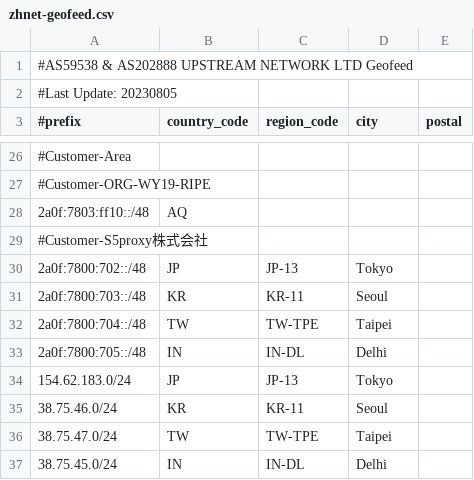
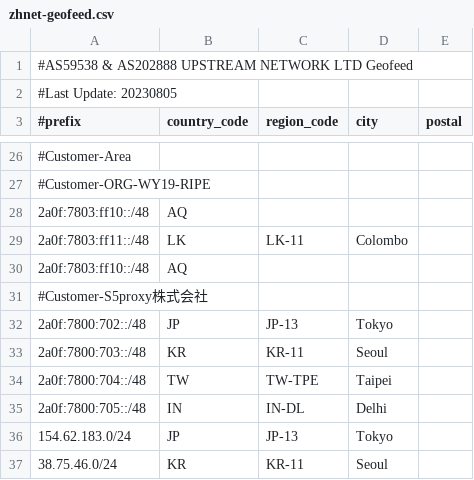
Before and after one commit to zh-network/zhnet-lir-frondend, a CSV file: zhnet-geofeed.csv, drawn as a sheet; only a part is shown, gaps mark what is left out; the shorter side is filled out with more unchanged rows.

Commit message:
Update zhnet-geofeed.csv

```diff
--- a/zhnet-geofeed.csv
+++ b/zhnet-geofeed.csv
@@ -28,2 +28,4 @@
 2a0f:7803:ff10::/48,AQ,,,
+2a0f:7803:ff11::/48,LK,LK-11,Colombo,
+2a0f:7803:ff10::/48,AQ,,,
 #Customer-S5proxy株式会社
```
